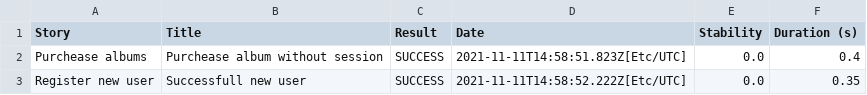
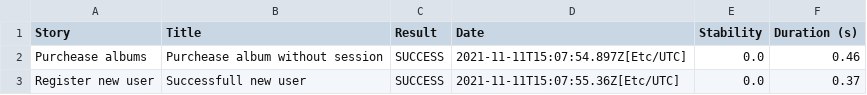
Before and after one commit to wolox-training/gb-se-ts, a CSV file: 01f5288b80adbd3af52a8ed68a4a616d3164f750229f80da1ef344382d948835.csv, drawn as a sheet.

```diff
--- a/01f5288b80adbd3af52a8ed68a4a616d3164f750229f80da1ef344382d948835.csv
+++ b/01f5288b80adbd3af52a8ed68a4a616d3164f750229f80da1ef344382d948835.csv
@@ -1,3 +1,3 @@
 "Story","Title","Result","Date","Stability","Duration (s)"
-"Purchease albums","Purchease album without session","SUCCESS","2021-11-11T14:58:51.823Z[Etc/UTC]","0.0","0.4"
-"Register new user","Successfull new user","SUCCESS","2021-11-11T14:58:52.222Z[Etc/UTC]","0.0","0.35"
+"Purchease albums","Purchease album without session","SUCCESS","2021-11-11T15:07:54.897Z[Etc/UTC]","0.0","0.46"
+"Register new user","Successfull new user","SUCCESS","2021-11-11T15:07:55.36Z[Etc/UTC]","0.0","0.37"
```
Also changed, not shown: results.csv, 25 other files.
